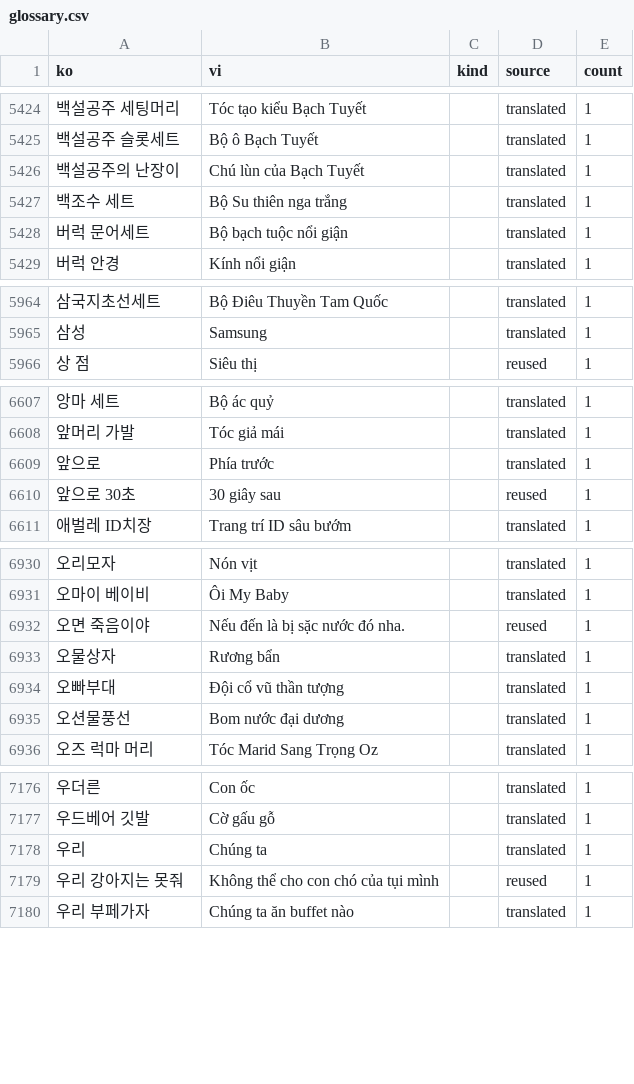
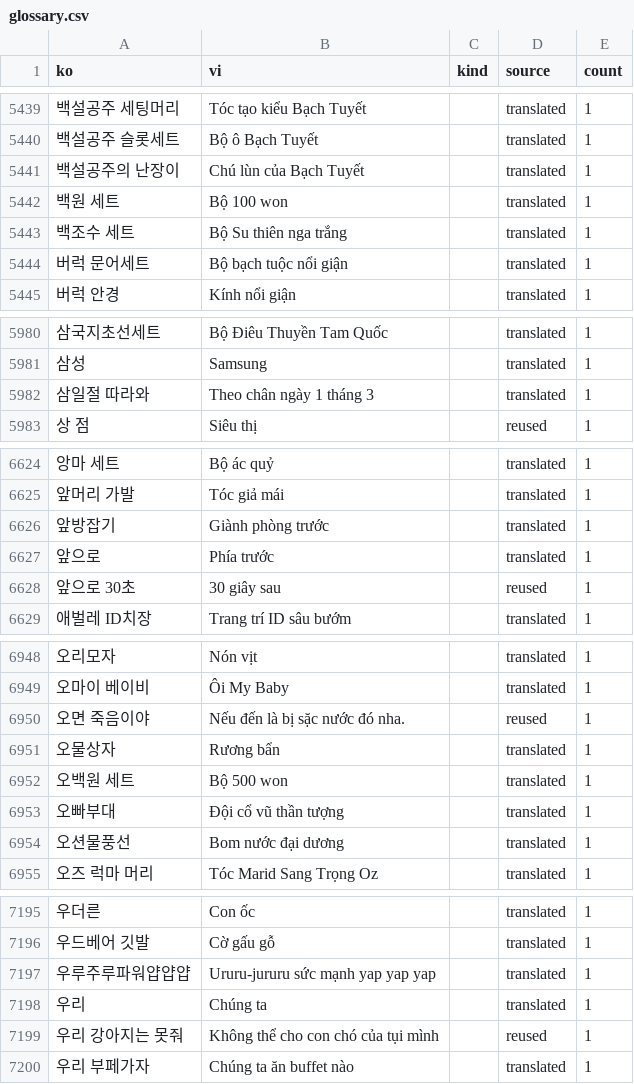
Before and after one commit to aquaplatinumberlitz/boom-re, a CSV file: l10n/glossary.csv, drawn as a sheet; only a part is shown, gaps mark what is left out; the diff covers the shown part only; the diff names each change by its address in the sheet, - before the commit and + after, or states it on an @@ line.

```diff
--- a/l10n/glossary.csv
+++ b/l10n/glossary.csv
+row 5442: 백원 세트 | Bộ 100 won |  | translated | 1
+row 5982: 삼일절 따라와 | Theo chân ngày 1 tháng 3 |  | translated | 1
+row 6626: 앞방잡기 | Giành phòng trước |  | translated | 1
+row 6952: 오백원 세트 | Bộ 500 won |  | translated | 1
+row 7197: 우루주루파워얍얍얍 | Ururu-jururu sức mạnh yap yap yap |  | translated | 1
```
Also changed, not shown: 17 added rows and 31 edited cells elsewhere in this file, l10n/en_review.csv, 5 other files.
